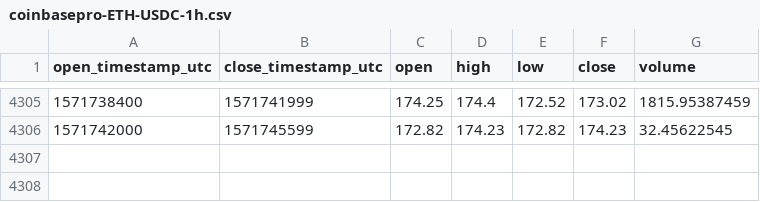
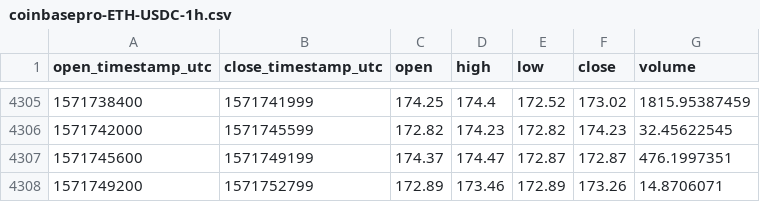
Before and after one commit to cryptobigbro/coinbasepro-ETH-USDC, a CSV file: coinbasepro-ETH-USDC-1h.csv, drawn as a sheet; only a part is shown, gaps mark what is left out.

Commit message:
Update OHLCV data.

```diff
--- a/coinbasepro-ETH-USDC-1h.csv
+++ b/coinbasepro-ETH-USDC-1h.csv
@@ -4306 +4306,3 @@ open_timestamp_utc,close_timestamp_utc,open,high,low,close,volume
 1571742000,1571745599,172.82,174.23,172.82,174.23,32.45622545
+1571745600,1571749199,174.37,174.47,172.87,172.87,476.1997351
+1571749200,1571752799,172.89,173.46,172.89,173.26,14.8706071
```
Also changed, not shown: 1 other file.
